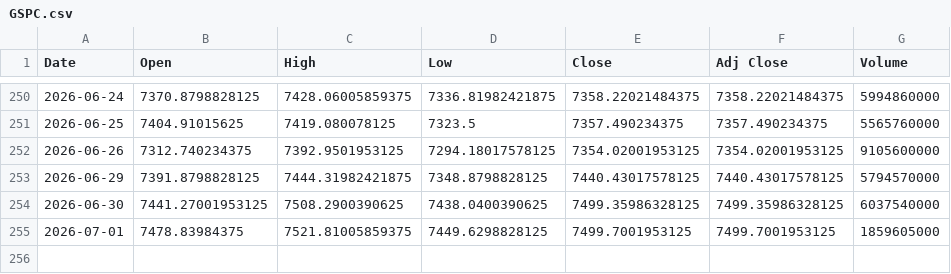
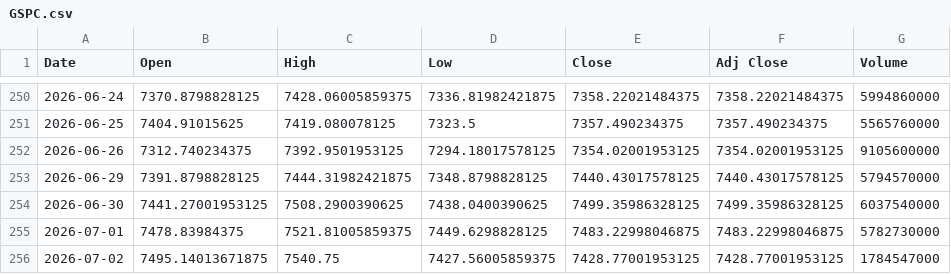
Before and after one commit to SeedFlora/idx-daily-data, a CSV file: data/GSPC.csv, drawn as a sheet; only a part is shown, gaps mark what is left out.

Commit message:
data(US-Global): 2026-07-02

```diff
--- a/data/GSPC.csv
+++ b/data/GSPC.csv
@@ -254,2 +254,3 @@ Date,Open,High,Low,Close,Adj Close,Volume
 2026-06-30,7441.27001953125,7508.2900390625,7438.0400390625,7499.35986328125,7499.35986328125,6037540000
-2026-07-01,7478.83984375,7521.81005859375,7449.6298828125,7499.7001953125,7499.7001953125,1859605000
+2026-07-01,7478.83984375,7521.81005859375,7449.6298828125,7483.22998046875,7483.22998046875,5782730000
+2026-07-02,7495.14013671875,7540.75,7427.56005859375,7428.77001953125,7428.77001953125,1784547000
```
Also changed, not shown: data/DJI.csv, data/IXIC.csv.
